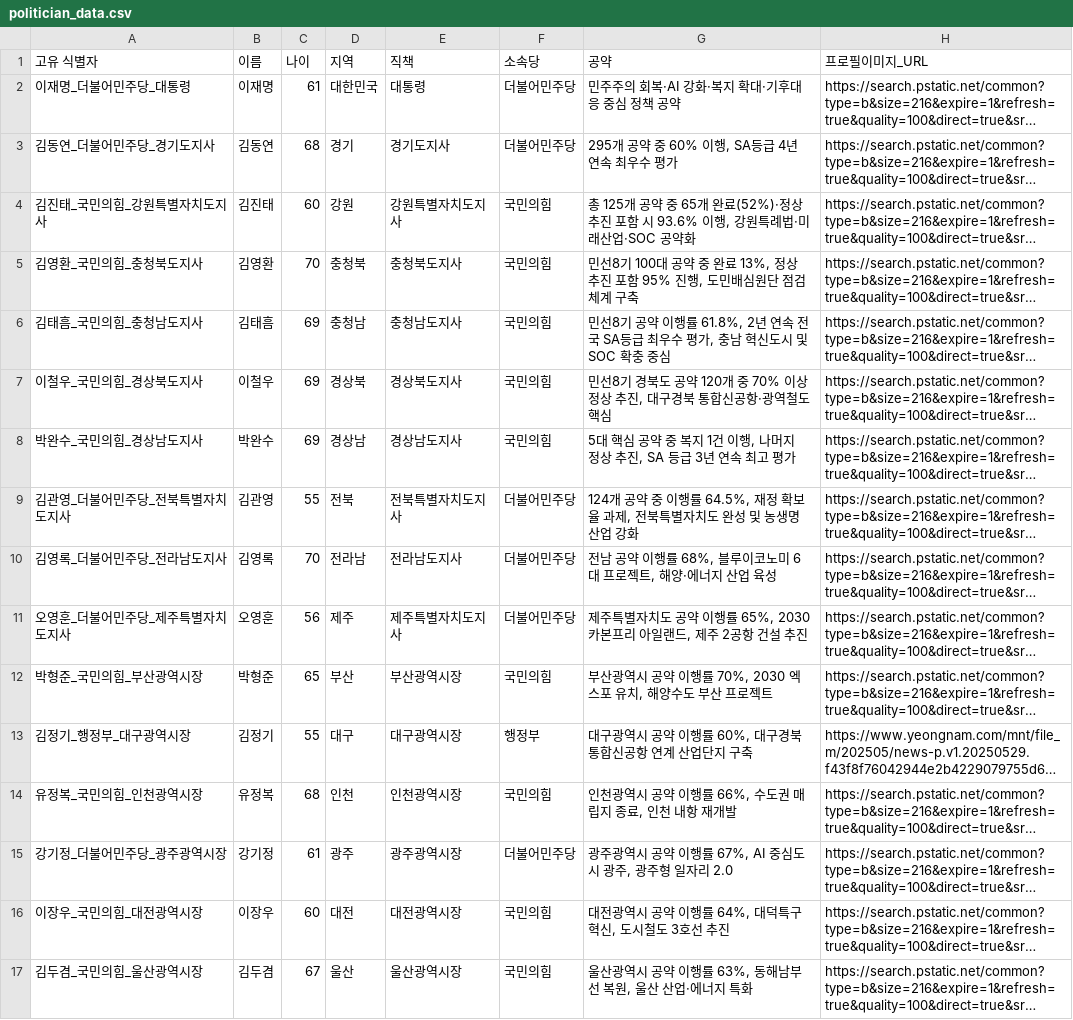
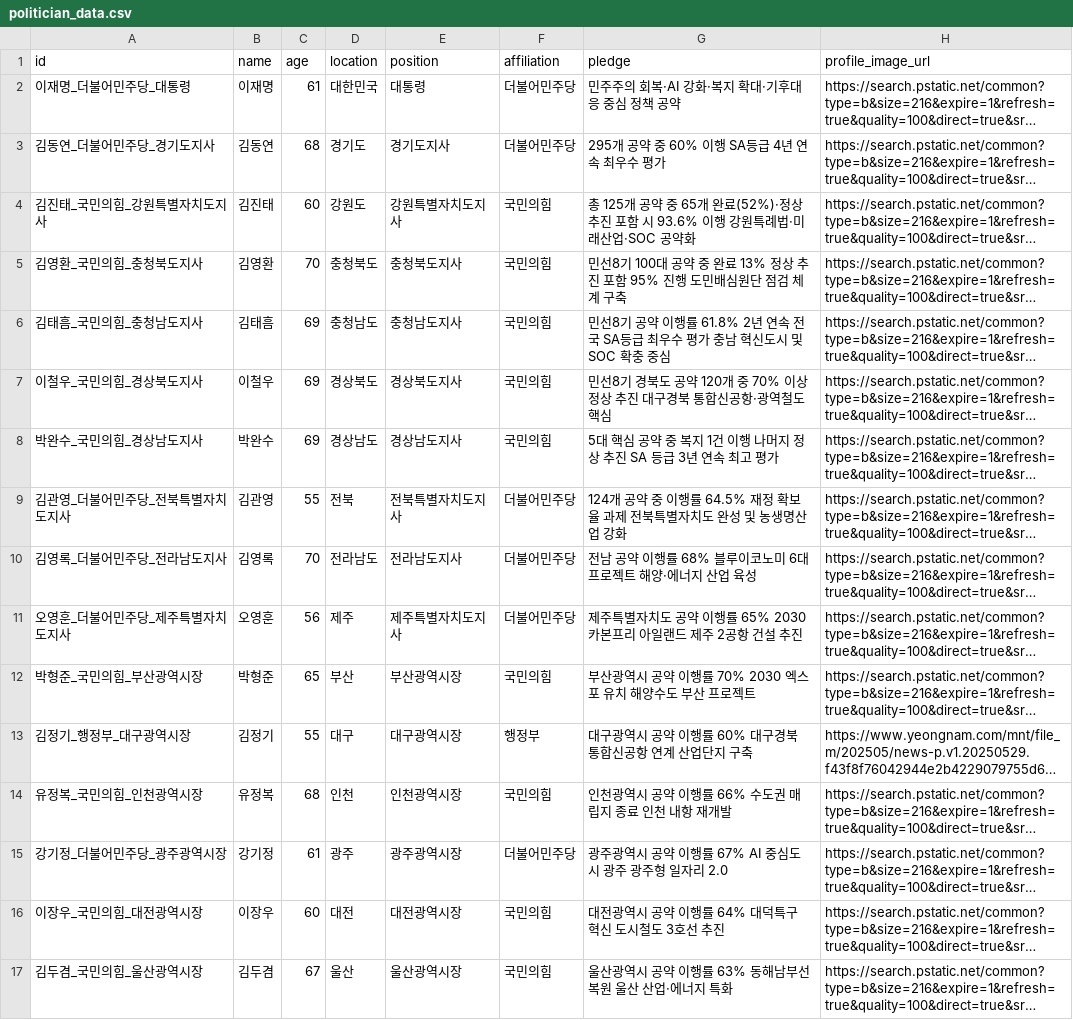
Before and after one commit to horangahor/classroomC, a CSV file: political_summary_system/node/dataset/politician_data.csv, drawn as a sheet; long unchanged cells end in …; removed rows and columns are numbered as before the commit, all else as after; the diff names each change by its address in the sheet, - before the commit and + after, or states it on an @@ line.

```diff
--- a/political_summary_system/node/dataset/politician_data.csv
+++ b/political_summary_system/node/dataset/politician_data.csv
-row 1: 고유 식별자 | 이름 | 나이 | 지역 | 직책 | 소속당 | 공약 | 프로필이미지_URL
+row 1: id | name | age | location | position | affiliation | pledge | profile_image_url
-D3: 경기
+D3: 경기도
-G3: 295개 공약 중 60% 이행, SA등급 4년 연속 최우수 평가
+G3: 295개 공약 중 60% 이행 SA등급 4년 연속 최우수 평가
-D4: 강원
+D4: 강원도
-G4: …93.6% 이행, 강원특례…
+G4: …93.6% 이행 강원특례…
-D5: 충청북
+D5: 충청북도
-G5: …완료 13%, 정상 추진 포함 95% 진행, 도민배심…
+G5: …완료 13% 정상 추진 포함 95% 진행 도민배심…
-D6: 충청남
+D6: 충청남도
-G6: …이행률 61.8%, 2년 연속 전국 SA등급 최우수 평가, 충남 혁…
+G6: …이행률 61.8% 2년 연속 전국 SA등급 최우수 평가 충남 혁…
-D7: 경상북
+D7: 경상북도
-G7: …상 추진, 대구경북…
+G7: …상 추진 대구경북…
-D8: 경상남
+D8: 경상남도
-G8: …건 이행, 나머지 정상 추진, SA 등급…
+G8: …건 이행 나머지 정상 추진 SA 등급…
-G9: …이행률 64.5%, 재정 확보율 과제, 전북특별…
+G9: …이행률 64.5% 재정 확보율 과제 전북특별…
-D10: 전라남
+D10: 전라남도
-G10: 전남 공약 이행률 68%, 블루이코노미 6대 프로젝트, 해양·에너지 산업 육성
+G10: 전남 공약 이행률 68% 블루이코노미 6대 프로젝트 해양·에너지 산업 육성
-G11: …이행률 65%, 2030 카본프리 아일랜드, 제주 2…
+G11: …이행률 65% 2030 카본프리 아일랜드 제주 2…
-G12: 부산광역시 공약 이행률 70%, 2030 엑스포 유치, 해양수도 부산 프로젝트
+G12: 부산광역시 공약 이행률 70% 2030 엑스포 유치 해양수도 부산 프로젝트
-G13: 대구광역시 공약 이행률 60%, 대구경북 통합신공항 연계 산업단지 구축
+G13: 대구광역시 공약 이행률 60% 대구경북 통합신공항 연계 산업단지 구축
-G14: 인천광역시 공약 이행률 66%, 수도권 매립지 종료, 인천 내항 재개발
+G14: 인천광역시 공약 이행률 66% 수도권 매립지 종료 인천 내항 재개발
-G15: 광주광역시 공약 이행률 67%, AI 중심도시 광주, 광주형 일자리 2.0
+G15: 광주광역시 공약 이행률 67% AI 중심도시 광주 광주형 일자리 2.0
-G16: 대전광역시 공약 이행률 64%, 대덕특구 혁신, 도시철도 3호선 추진
+G16: 대전광역시 공약 이행률 64% 대덕특구 혁신 도시철도 3호선 추진
-G17: 울산광역시 공약 이행률 63%, 동해남부선 복원, 울산 산업·에너지 특화
+G17: 울산광역시 공약 이행률 63% 동해남부선 복원 울산 산업·에너지 특화
```
Also changed, not shown: 19 other files.
